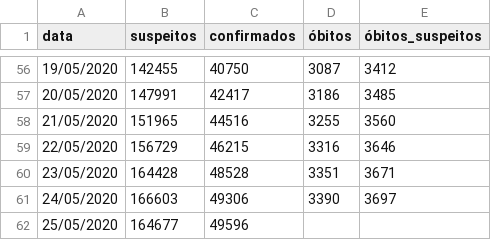
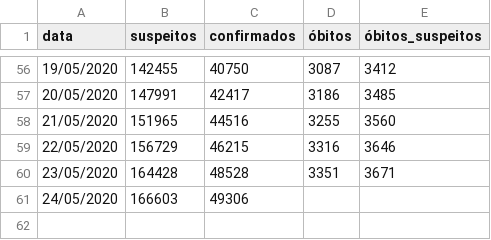
Before and after one commit to DaviSRodrigues/Covid-19-em-Sao-Paulo, a CSV file: dados/dados_cidade_sp.csv, drawn as a sheet; only a part is shown, gaps mark what is left out.

```diff
--- a/dados/dados_cidade_sp.csv
+++ b/dados/dados_cidade_sp.csv
@@ -60,3 +60,2 @@
 23/05/2020,164428,48528,3351,3671
-24/05/2020,166603,49306,3390,3697
-25/05/2020,164677,49596,,
+24/05/2020,166603,49306,,
```
Also changed, not shown: dados/hospitais_campanha_sp.csv, dados/isolamento_social.csv, 1 other file.
